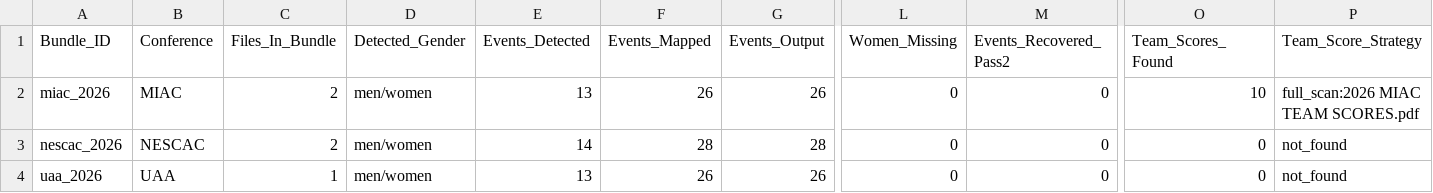
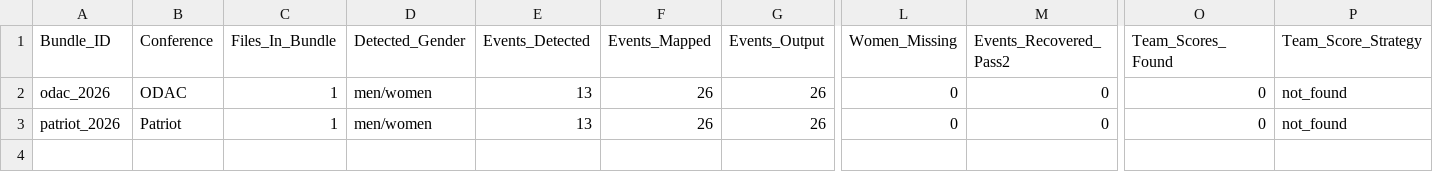
Before and after one commit to johnwgannon1449/lane4, a CSV file: output/debug_bundle_summary.csv, drawn as a sheet; only a part is shown, gaps mark what is left out; removed rows and columns are numbered as before the commit, all else as after; rows hold the shown columns only; the diff names each change by its address in the sheet, - before the commit and + after, or states it on an @@ line.

```diff
--- a/output/debug_bundle_summary.csv
+++ b/output/debug_bundle_summary.csv
-A2 (Bundle_ID): miac_2026
+A2 (Bundle_ID): odac_2026
-B2 (Conference): MIAC
+B2 (Conference): ODAC
-C2 (Files_In_Bundle): 2
+C2 (Files_In_Bundle): 1
-O2 (Team_Scores_Found): 10
+O2 (Team_Scores_Found): 0
-P2 (Team_Score_Strategy): full_scan:2026 MIAC TEAM SCORES.pdf
+P2 (Team_Score_Strategy): not_found
-row 3: nescac_2026 | NESCAC | 2 | men/women | 14 | 28 | 28 | 0 | 0 | 0 | not_found
-A3 (Bundle_ID): uaa_2026
+A3 (Bundle_ID): patriot_2026
-B3 (Conference): UAA
+B3 (Conference): Patriot
```
Also changed, not shown: output/event_anchors.csv, output/event_coverage_report.csv, 8 other files.
